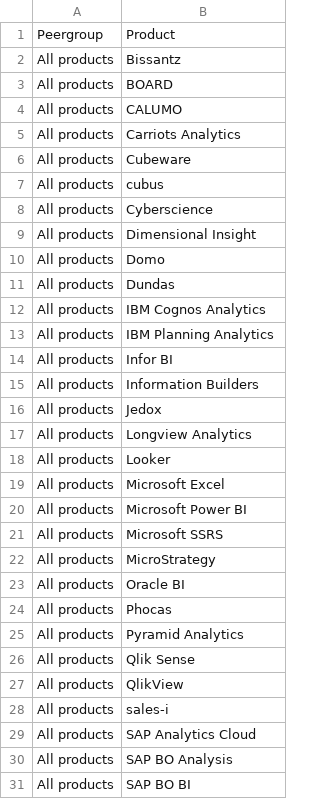
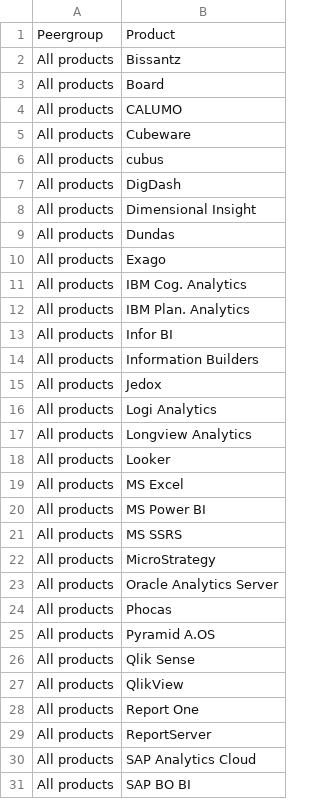
Before and after one commit to Ann-Katrinneeb/BI-Analytics-Survey-22, a CSV file: src/data/old/peergroup.csv, drawn as a sheet; only a part is shown; the diff covers the shown part only.

```diff
--- a/src/data/old/peergroup.csv
+++ b/src/data/old/peergroup.csv
@@ -2,13 +2,12 @@
 All products,Bissantz
-All products,BOARD
+All products,Board
 All products,CALUMO
-All products,Carriots Analytics
 All products,Cubeware
 All products,cubus
-All products,Cyberscience
+All products,DigDash
 All products,Dimensional Insight
-All products,Domo
 All products,Dundas
-All products,IBM Cognos Analytics
-All products,IBM Planning Analytics
+All products,Exago
+All products,IBM Cog. Analytics
+All products,IBM Plan. Analytics
 All products,Infor BI
@@ -16,16 +15,17 @@ All products,Information Builders
 All products,Jedox
+All products,Logi Analytics
 All products,Longview Analytics
 All products,Looker
-All products,Microsoft Excel
-All products,Microsoft Power BI
-All products,Microsoft SSRS
+All products,MS Excel
+All products,MS Power BI
+All products,MS SSRS
 All products,MicroStrategy
-All products,Oracle BI
+All products,Oracle Analytics Server
 All products,Phocas
-All products,Pyramid Analytics
+All products,Pyramid A.OS
 All products,Qlik Sense
 All products,QlikView
-All products,sales-i
+All products,Report One
+All products,ReportServer
 All products,SAP Analytics Cloud
-All products,SAP BO Analysis
 All products,SAP BO BI
```
Also changed, not shown: 34 added rows, 26 removed rows and 39 edited cells elsewhere in this file, dist/codebook1.csv, dist/sorting1.csv, 22 other files.
